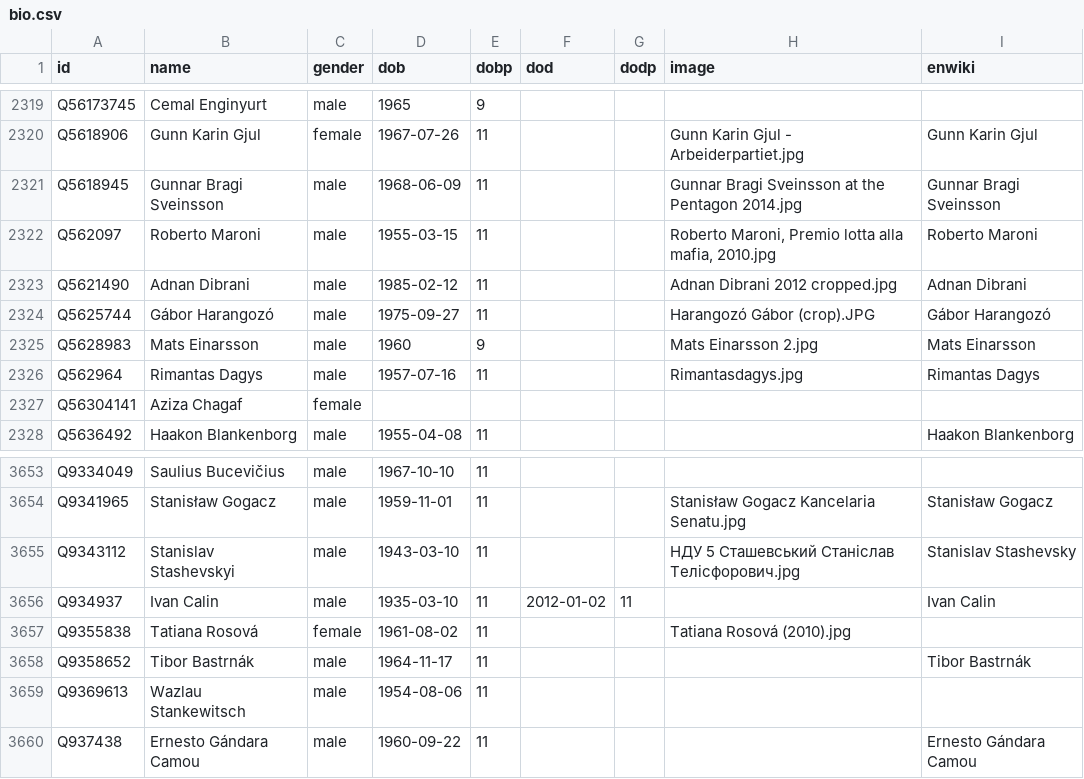
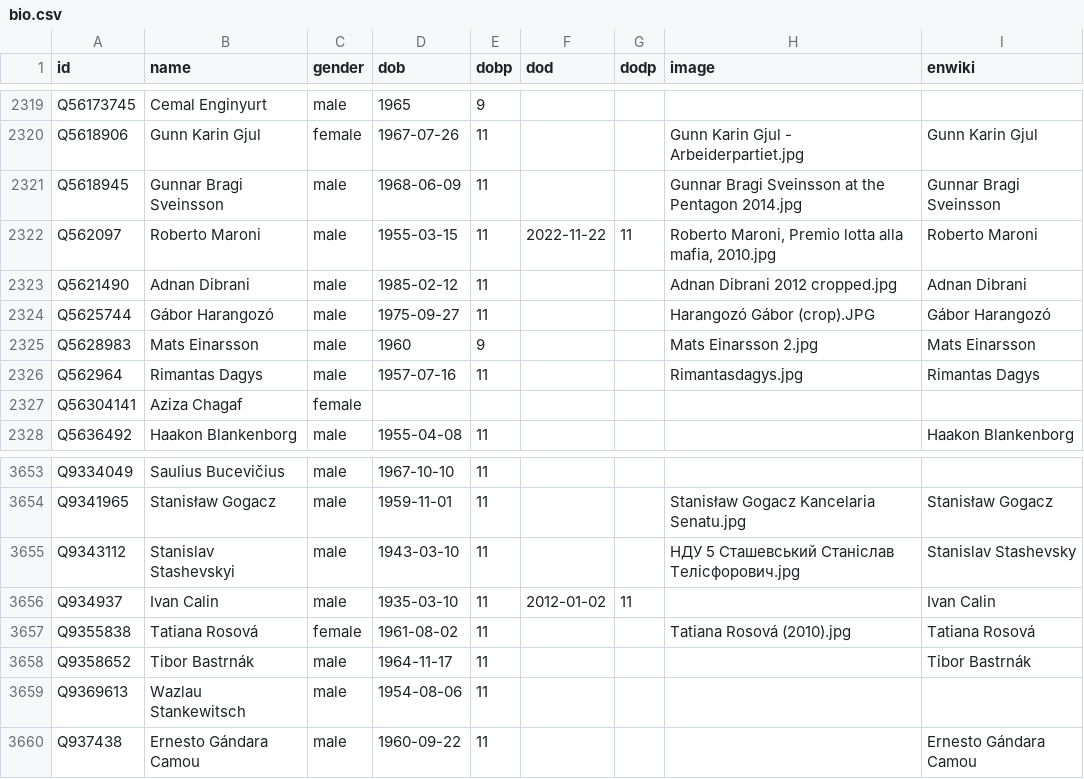
Before and after one commit to every-politician-scrapers/world, a CSV file: html/bio.csv, drawn as a sheet; only a part is shown, gaps mark what is left out.

Commit message:
PCB update

```diff
--- a/html/bio.csv
+++ b/html/bio.csv
@@ -2321,3 +2321,3 @@ Q5618906,Gunn Karin Gjul,female,1967-07-26,11,,,Gunn Karin Gjul - Arbeiderpartie
 Q5618945,Gunnar Bragi Sveinsson,male,1968-06-09,11,,,Gunnar Bragi Sveinsson at the Pentagon 2014.jpg,Gunnar Bragi Sveinsson
-Q562097,Roberto Maroni,male,1955-03-15,11,,,"Roberto Maroni, Premio lotta alla mafia, 2010.jpg",Roberto Maroni
+Q562097,Roberto Maroni,male,1955-03-15,11,2022-11-22,11,"Roberto Maroni, Premio lotta alla mafia, 2010.jpg",Roberto Maroni
 Q5621490,Adnan Dibrani,male,1985-02-12,11,,,Adnan Dibrani 2012 cropped.jpg,Adnan Dibrani
@@ -3656,3 +3656,3 @@ Q9343112,Stanislav Stashevskyi,male,1943-03-10,11,,,НДУ 5 Сташевськ
 Q934937,Ivan Calin,male,1935-03-10,11,2012-01-02,11,,Ivan Calin
-Q9355838,Tatiana Rosová,female,1961-08-02,11,,,Tatiana Rosová (2010).jpg,
+Q9355838,Tatiana Rosová,female,1961-08-02,11,,,Tatiana Rosová (2010).jpg,Tatiana Rosová
 Q9358652,Tibor Bastrnák,male,1964-11-17,11,,,,Tibor Bastrnák
```
